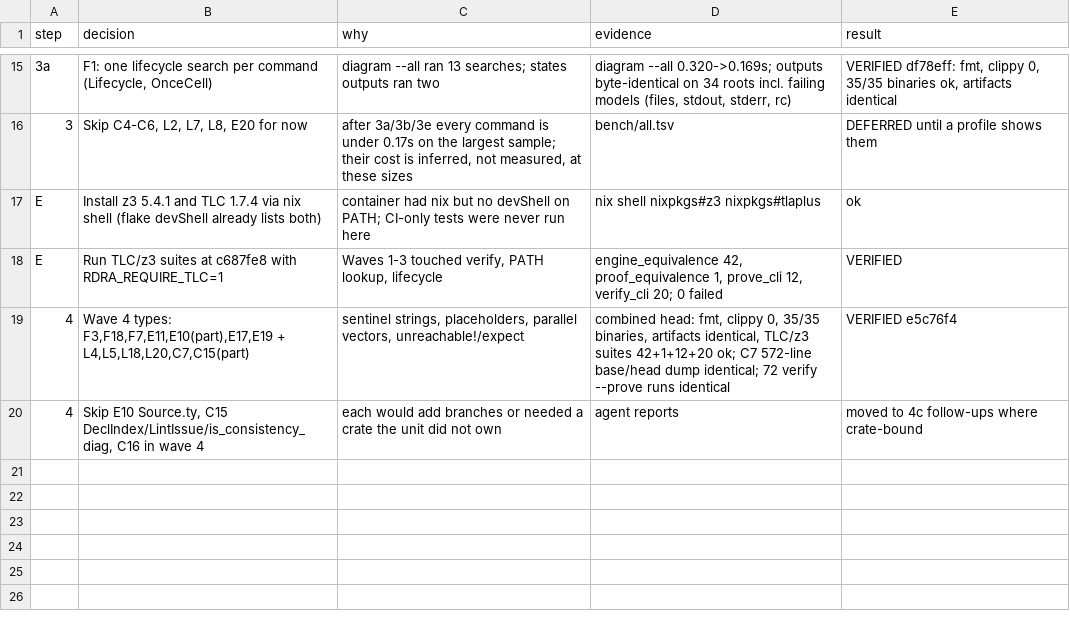
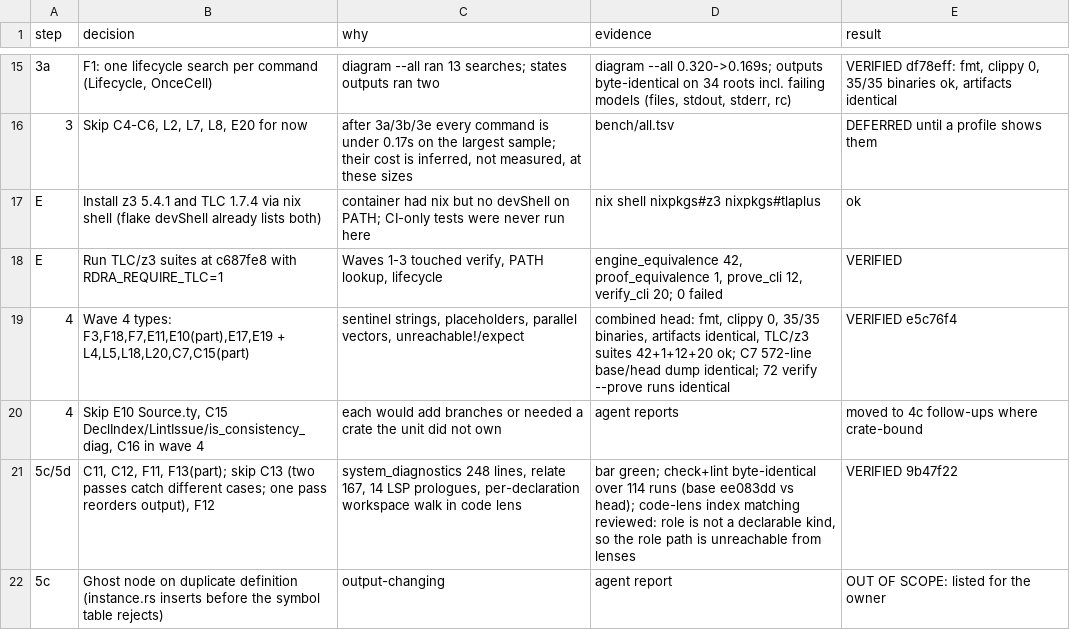
Before and after one commit to manji-0/rdra-ish-dsl, a TSV file: .audit/decisions.tsv, drawn as a sheet; only a part is shown, gaps mark what is left out.

```diff
--- a/.audit/decisions.tsv
+++ b/.audit/decisions.tsv
@@ -20 +20,3 @@ E	Run TLC/z3 suites at c687fe8 with RDRA_REQUIRE_TLC=1	Waves 1-3 touched verify,
 4	Skip E10 Source.ty, C15 DeclIndex/LintIssue/is_consistency_diag, C16 in wave 4	each would add branches or needed a crate the unit did not own	agent reports	moved to 4c follow-ups where crate-bound
+5c/5d	C11, C12, F11, F13(part); skip C13 (two passes catch different cases; one pass reorders output), F12	system_diagnostics 248 lines, relate 167, 14 LSP prologues, per-declaration workspace walk in code lens	bar green; check+lint byte-identical over 114 runs (base ee083dd vs head); code-lens index matching reviewed: role is not a declarable kind, so the role path is unreachable from lenses	VERIFIED 9b47f22
+5c	Ghost node on duplicate definition (instance.rs inserts before the symbol table rejects)	output-changing	agent report	OUT OF SCOPE: listed for the owner
```
